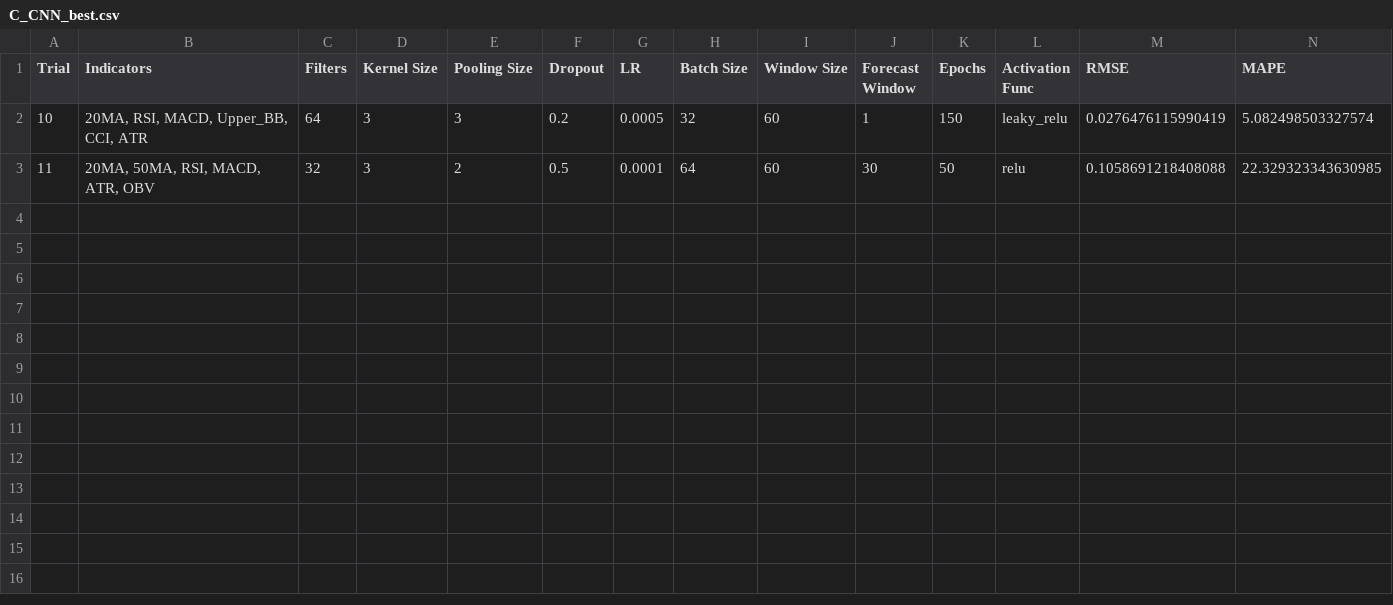
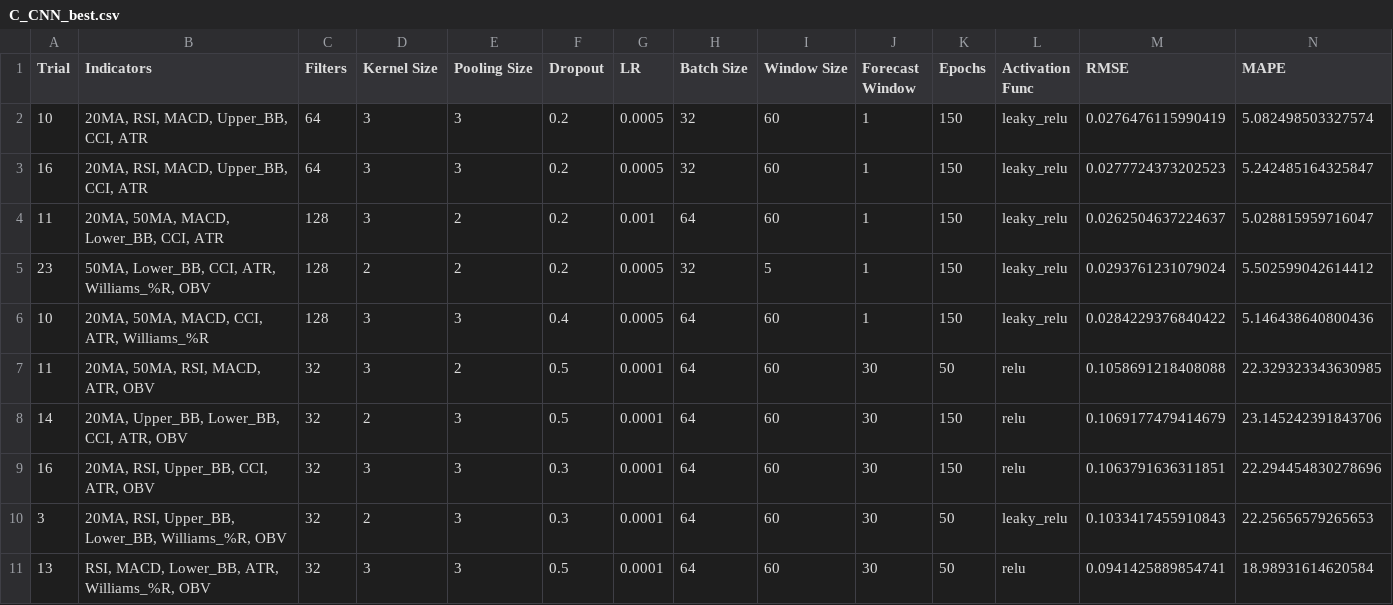
Before and after one commit to ScarletDawn03/FinalYearProject, a CSV file: best_results/C_CNN_best.csv, drawn as a sheet; only a part is shown; rows hold the shown columns only; the diff names each change by its address in the sheet, - before the commit and + after, or states it on an @@ line.

```diff
--- a/best_results/C_CNN_best.csv
+++ b/best_results/C_CNN_best.csv
+row 3: 16 | 20MA, RSI, MACD, Upper_BB, CCI, ATR | 64 | 3 | 3 | 0.2 | 0.0005 | 32 | 60 | 1 | 150 | leaky_relu | 0.0277724373202523 | 5.242485164325847
+row 4: 11 | 20MA, 50MA, MACD, Lower_BB, CCI, ATR | 128 | 3 | 2 | 0.2 | 0.001 | 64 | 60 | 1 | 150 | leaky_relu | 0.0262504637224637 | 5.028815959716047
+row 5: 23 | 50MA, Lower_BB, CCI, ATR, Williams_%R, OBV | 128 | 2 | 2 | 0.2 | 0.0005 | 32 | 5 | 1 | 150 | leaky_relu | 0.0293761231079024 | 5.502599042614412
+row 6: 10 | 20MA, 50MA, MACD, CCI, ATR, Williams_%R | 128 | 3 | 3 | 0.4 | 0.0005 | 64 | 60 | 1 | 150 | leaky_relu | 0.0284229376840422 | 5.146438640800436
+row 8: 14 | 20MA, Upper_BB, Lower_BB, CCI, ATR, OBV | 32 | 2 | 3 | 0.5 | 0.0001 | 64 | 60 | 30 | 150 | relu | 0.1069177479414679 | 23.145242391843706
+row 9: 16 | 20MA, RSI, Upper_BB, CCI, ATR, OBV | 32 | 3 | 3 | 0.3 | 0.0001 | 64 | 60 | 30 | 150 | relu | 0.1063791636311851 | 22.294454830278696
+row 10: 3 | 20MA, RSI, Upper_BB, Lower_BB, Williams_%R, OBV | 32 | 2 | 3 | 0.3 | 0.0001 | 64 | 60 | 30 | 50 | leaky_relu | 0.1033417455910843 | 22.25656579265653
+row 11: 13 | RSI, MACD, Lower_BB, ATR, Williams_%R, OBV | 32 | 3 | 3 | 0.5 | 0.0001 | 64 | 60 | 30 | 50 | relu | 0.0941425889854741 | 18.98931614620584
```
Also changed, not shown: best_results/1023.KL_CNN_best.csv, best_results/5258.KL_CNN_best.csv, 17 other files.
